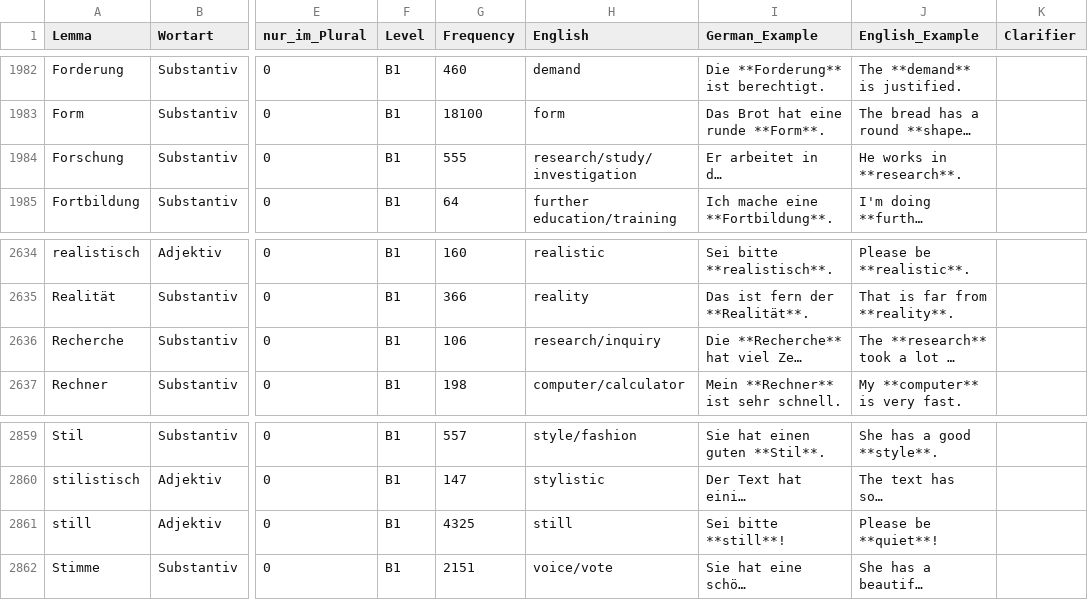
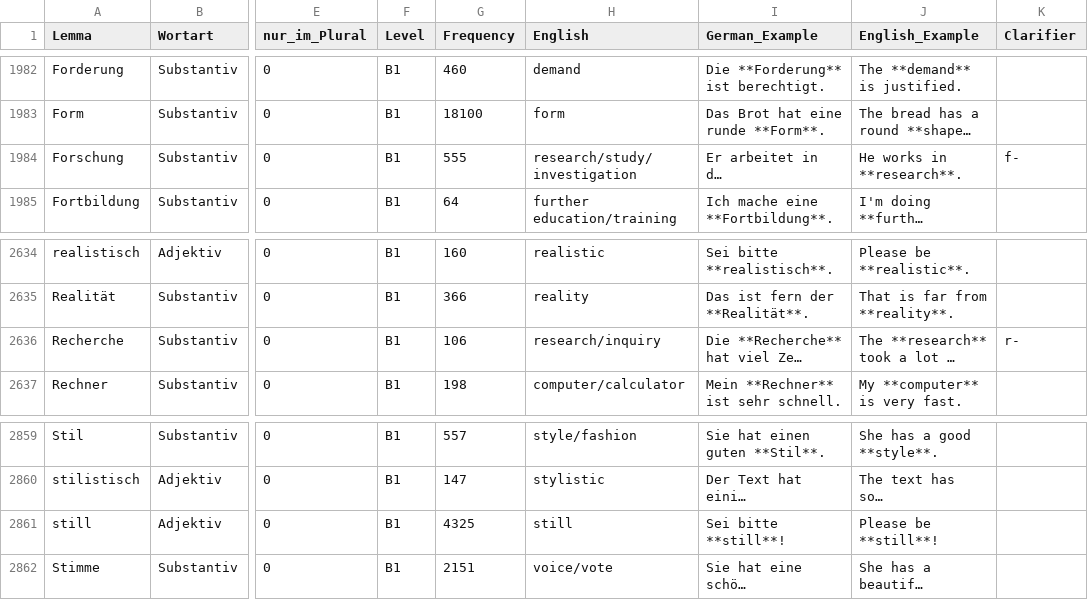
Before and after one commit to hieuristic/flashrecall, a CSV file: goethe_final.csv, drawn as a sheet; only a part is shown, gaps mark what is left out; long unchanged cells end in …; the diff names each change by its address in the sheet, - before the commit and + after, or states it on an @@ line.

```diff
--- a/goethe_final.csv
+++ b/goethe_final.csv
-K1984 (Clarifier): (empty)
+K1984 (Clarifier): f-
-K2636 (Clarifier): (empty)
+K2636 (Clarifier): r-
-J2861 (English_Example): Please be **quiet**!
+J2861 (English_Example): Please be **still**!
```
Also changed, not shown: 1 other file.
